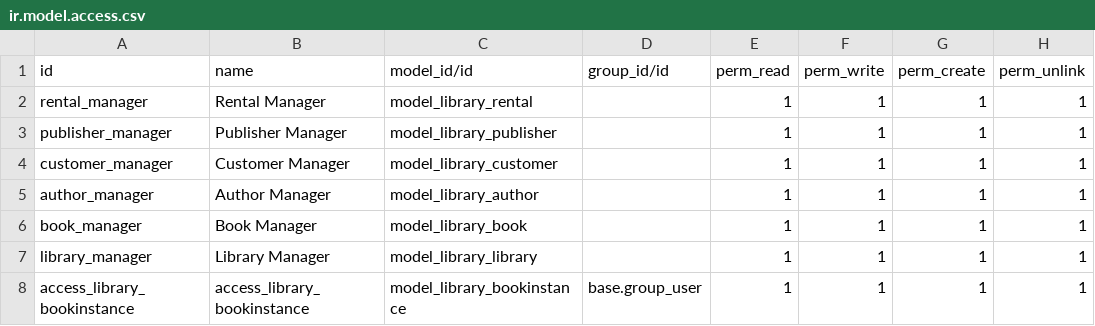
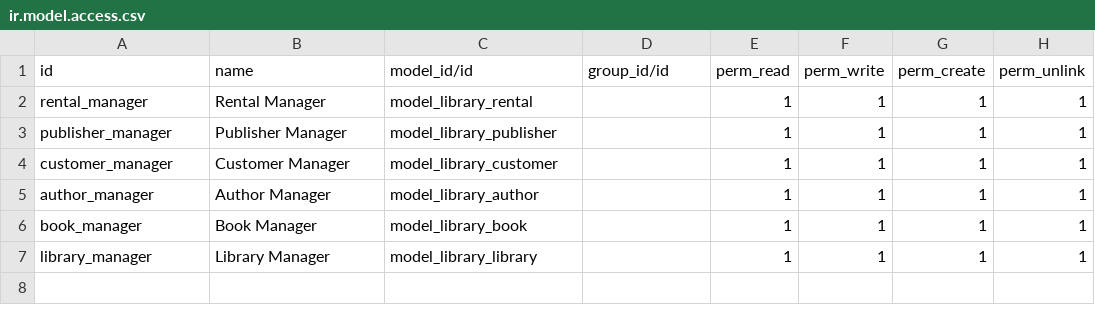
Before and after one commit to fah-odoo/technical-training, a CSV file: library/security/ir.model.access.csv, drawn as a sheet; the diff names each change by its address in the sheet, - before the commit and + after, or states it on an @@ line.

Commit message:
[FIX] library: remove useless files [ADD] openacademy: calendar (doesn't work)

```diff
--- a/library/security/ir.model.access.csv
+++ b/library/security/ir.model.access.csv
-row 8: access_library_bookinstance | access_library_bookinstance | model_library_bookinstance | base.group_user | 1 | 1 | 1 | 1
```
Also changed, not shown: 4 other files.
